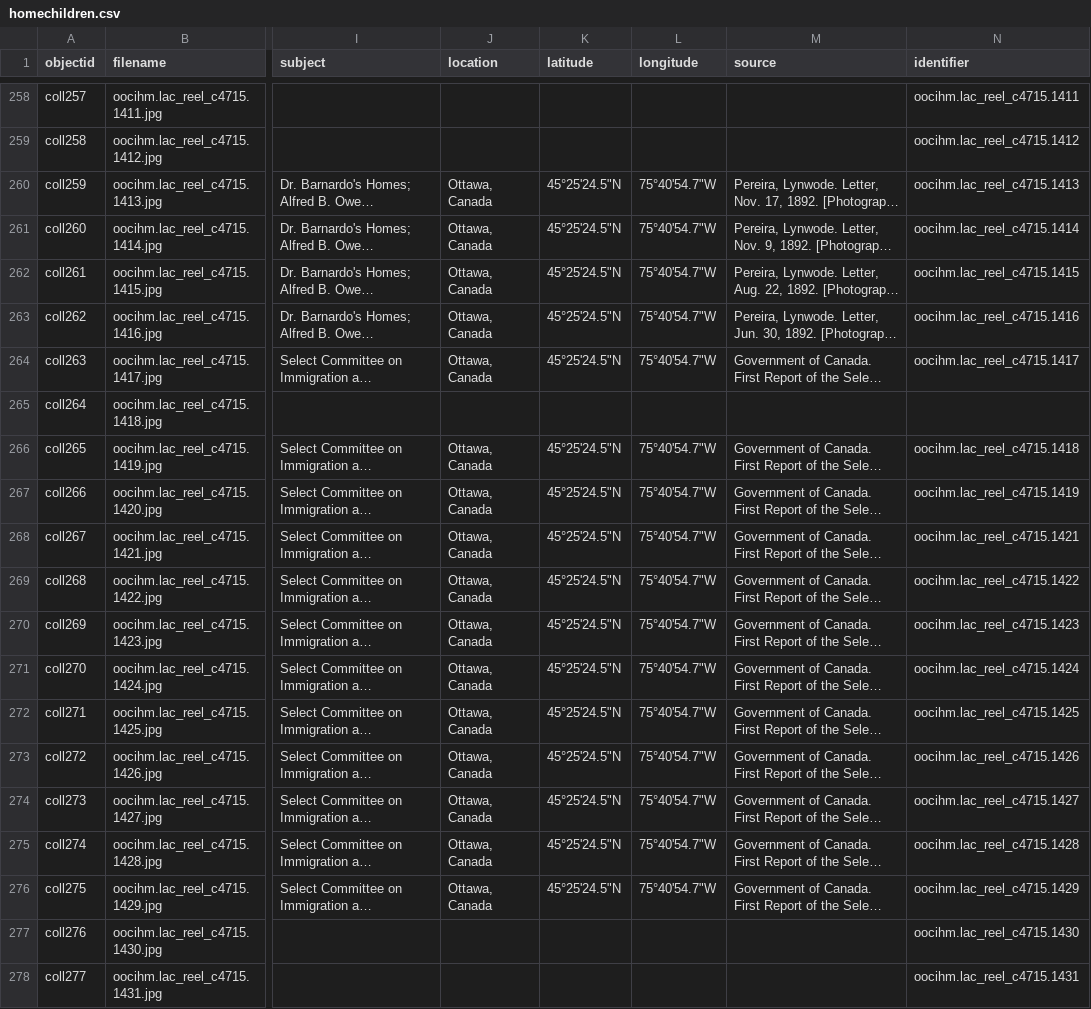
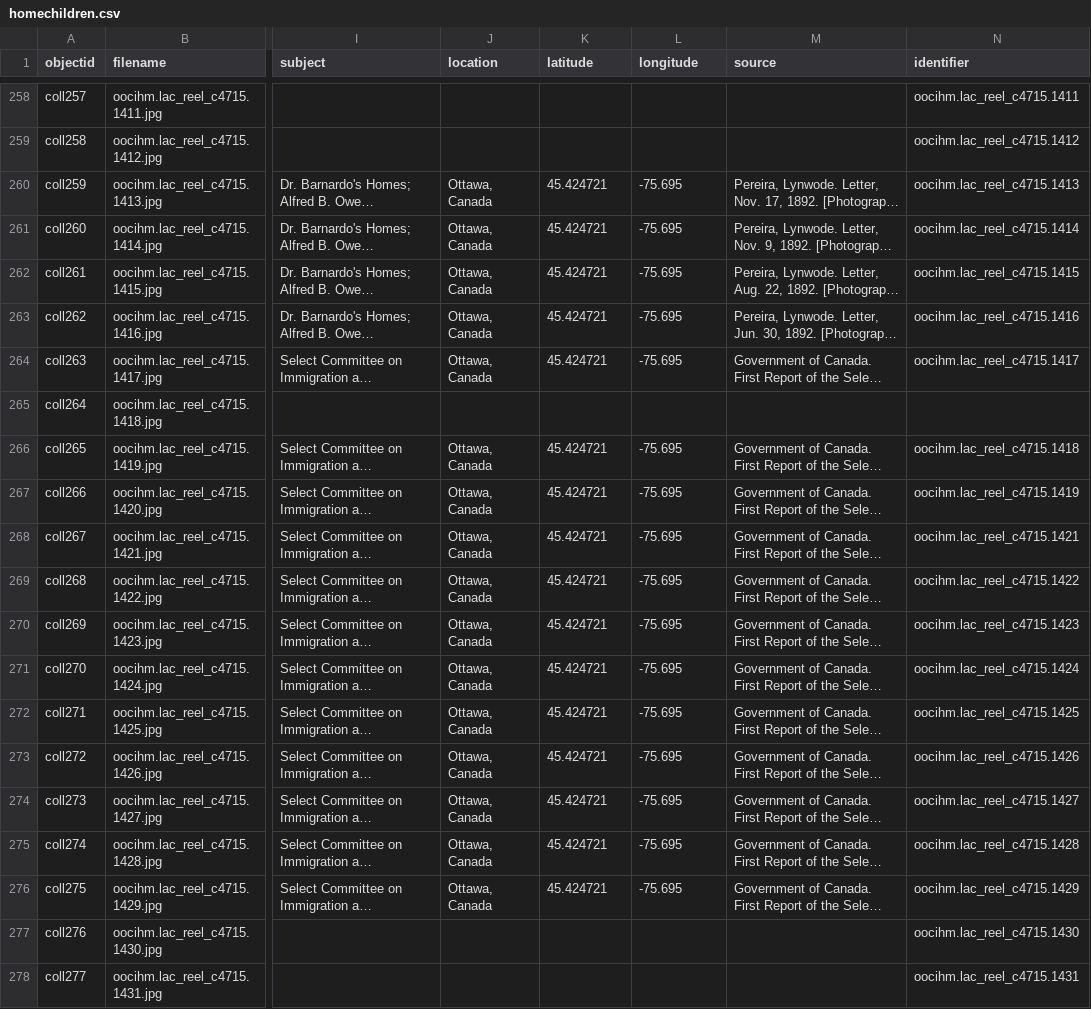
Before and after one commit to CLKCrompton/HomeChildrenCollectionBuilder, a CSV file: _data/homechildren.csv, drawn as a sheet; only a part is shown, gaps mark what is left out; long unchanged cells end in …; the diff covers the shown part only; the diff names each change by its address in the sheet, - before the commit and + after, or states it on an @@ line.

```diff
--- a/_data/homechildren.csv
+++ b/_data/homechildren.csv
-K260:K264 (latitude): 45°25'24.5"N
+K260:K264 (latitude): 45.424721
-L260:L264 (longitude): 75°40'54.7"W
+L260:L264 (longitude): -75.695
-K266:K276 (latitude): 45°25'24.5"N
+K266:K276 (latitude): 45.424721
-L266:L276 (longitude): 75°40'54.7"W
+L266:L276 (longitude): -75.695
```
Also changed, not shown: 144 edited cells elsewhere in this file.
